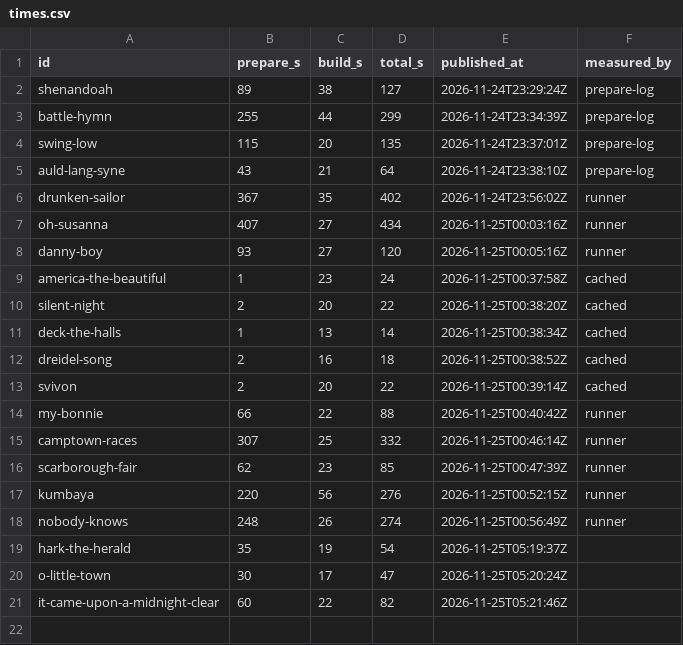
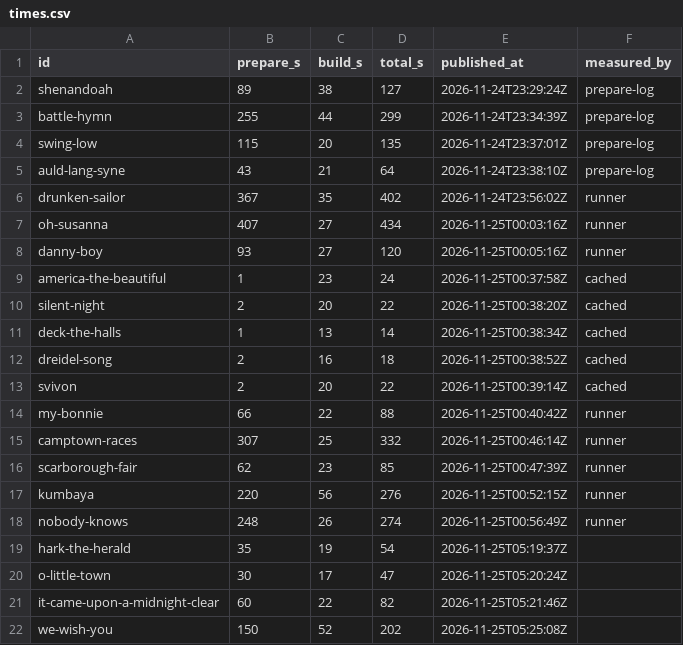
Before and after one commit to stevennt/abn.platform.entertainment.karaoke.songs, a CSV file: songs/times.csv, drawn as a sheet; the diff names each change by its address in the sheet, - before the commit and + after, or states it on an @@ line.

```diff
--- a/songs/times.csv
+++ b/songs/times.csv
+row 22: we-wish-you | 150 | 52 | 202 | 2026-11-25T05:25:08Z
```
Also changed, not shown: 8 other files.
